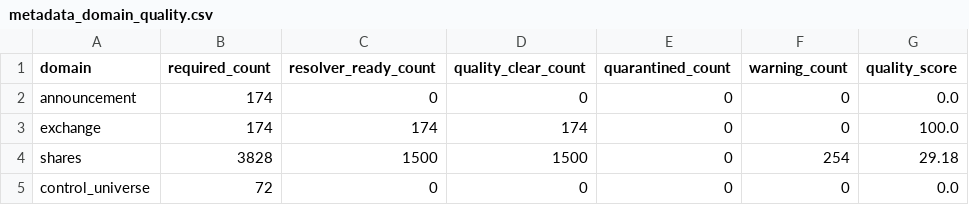
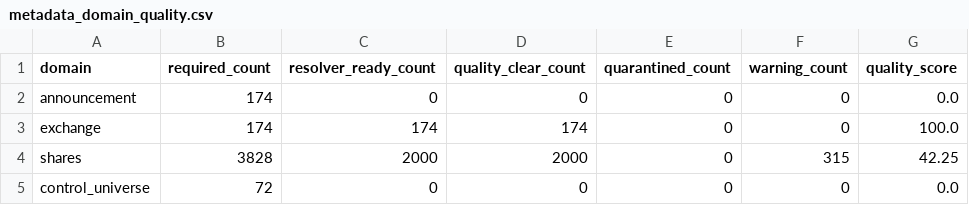
Before and after one commit to P00NSMASHER/trading-platform, a CSV file: data/processed/authorized_input_real/metadata_domain_quality.csv, drawn as a sheet; only a part is shown; the diff names each change by its address in the sheet, - before the commit and + after, or states it on an @@ line.

```diff
--- a/data/processed/authorized_input_real/metadata_domain_quality.csv
+++ b/data/processed/authorized_input_real/metadata_domain_quality.csv
-C4 (resolver_ready_count): 1500
+C4 (resolver_ready_count): 2000
-D4 (quality_clear_count): 1500
+D4 (quality_clear_count): 2000
-F4 (warning_count): 254
+F4 (warning_count): 315
-G4 (quality_score): 29.18
+G4 (quality_score): 42.25
```
Also changed, not shown: data/processed/authorized_input_real/metadata_unresolved_gates.csv, 7 other files.
